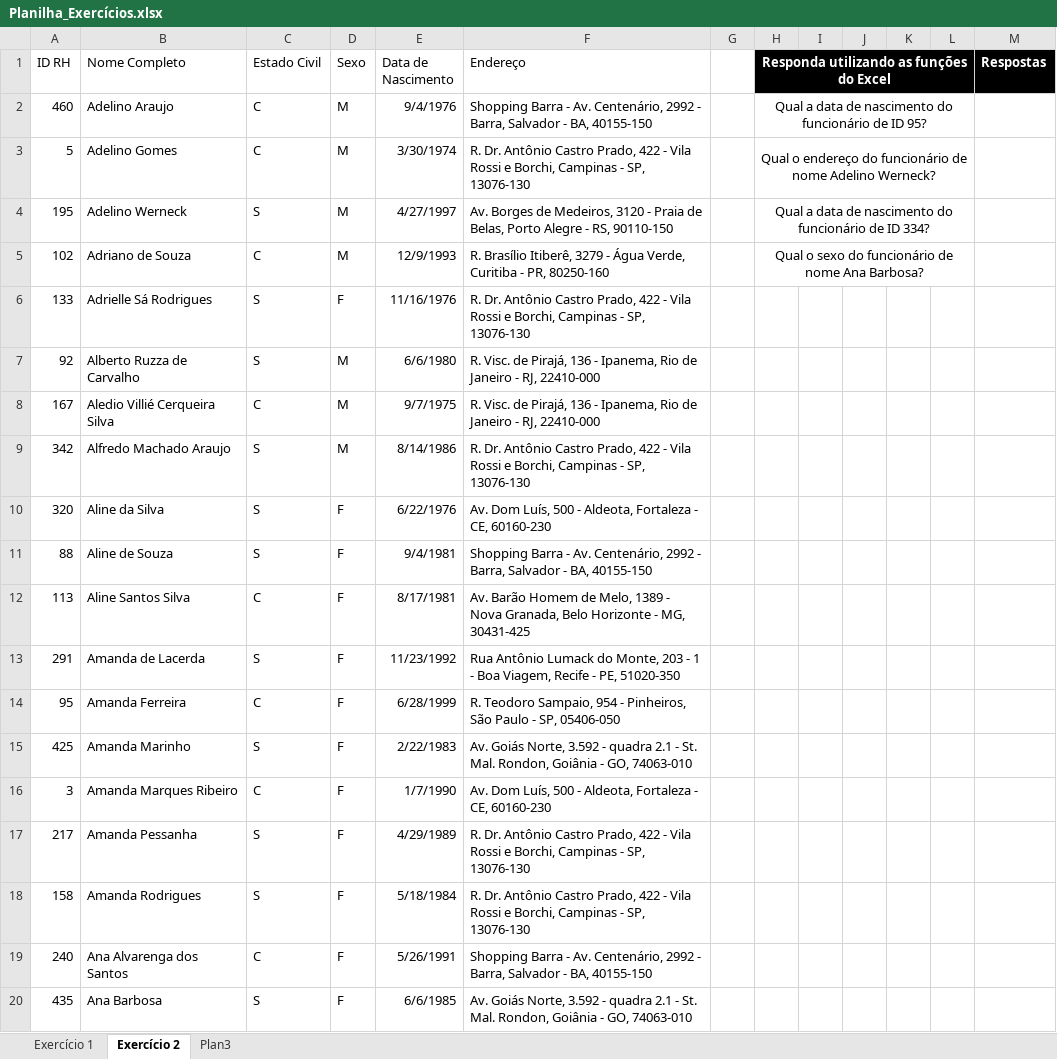
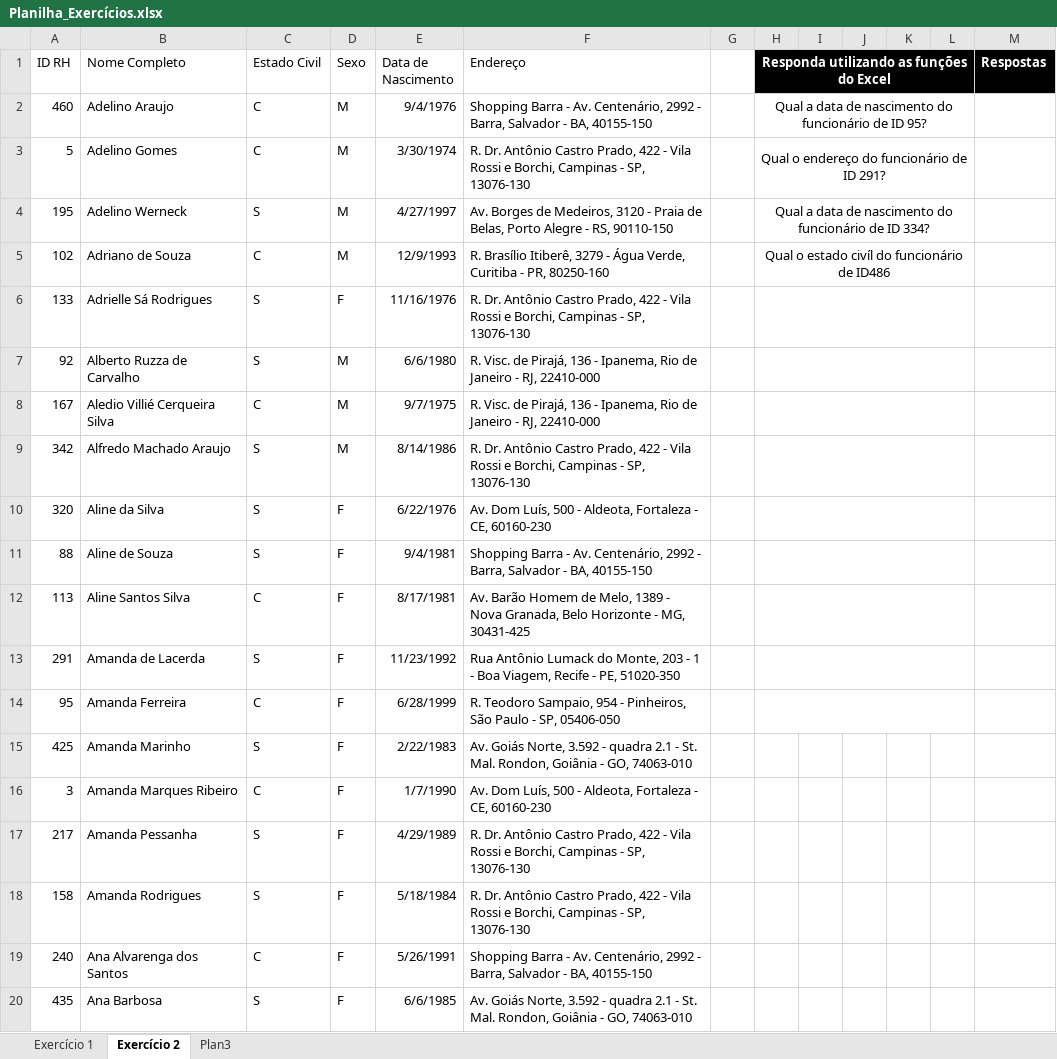
Before and after one commit to Chr0n0sPh/Particular, an Excel workbook: Excel/Aula 6/Planilha_Exercícios.xlsx, sheet Exercício 2, drawn as a sheet; only a part is shown; values as stored, in another font and other column widths than the file's, no borders; table styles not drawn; the diff names each change by its address in the sheet, - before the commit and + after, or states it on an @@ line.

Commit message:
Corrigindo resposta do ex aula 6 e upload aula 8

```diff
--- a/Excel/Aula 6/Planilha_Exercícios.xlsx (sheet Exercício 2)
+++ b/Excel/Aula 6/Planilha_Exercícios.xlsx (sheet Exercício 2)
-H3: …funcionário de nome Adelino Werneck?
+H3: …funcionário de ID 291?
-H5: Qual o sexo do funcionário de nome Ana Barbosa?
+H5: Qual o estado civíl do funcionário de ID486
+H6:L6 merged
+H7:L7 merged
+H8:L8 merged
+H9:L9 merged
+H10:L10 merged
+H11:L11 merged
+H12:L12 merged
+H13:L13 merged
+H14:L14 merged
```
Also changed, not shown: 2 other files.
